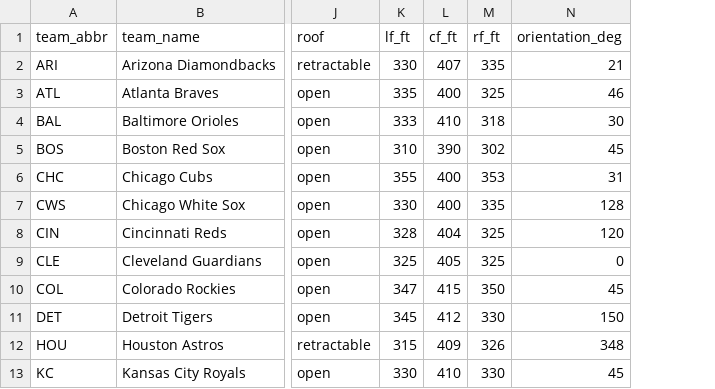
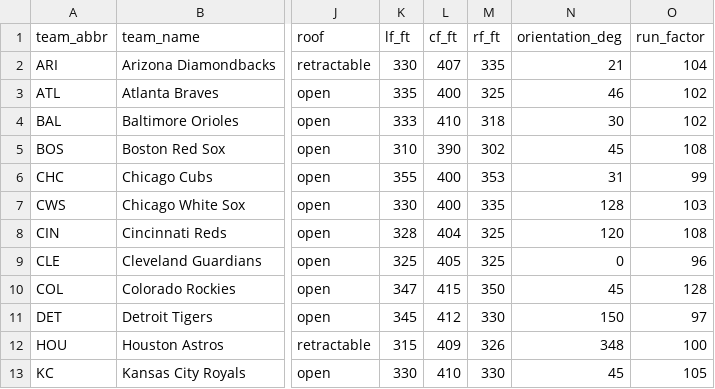
Before and after one commit to kevonjack314-tech/Mlb-hr-projection, a CSV file: data/park_factors.csv, drawn as a sheet; only a part is shown, gaps mark what is left out; the diff names each change by its address in the sheet, - before the commit and + after, or states it on an @@ line.

Commit message:
Fix recent-form leakage, add the score predictor, and grade it (#48)
Rolling recent-form windows now stop strictly before the game date, with a
leakage detector that blocks the learned model from fitting a contaminated
record. Adds projected final scores for every game (park RUN factors, negative
binomial run distribution, slate re-centering) plus a Game of the Day, and a
feedback loop that grades every projection against the real final score with
honest baselines.

```diff
--- a/data/park_factors.csv
+++ b/data/park_factors.csv
+column O (run_factor), rows 2-13: 104 | 102 | 102 | 108 | 99 | 103 | 108 | 96 | 128 | 97 | 100 | 105
```
Also changed, not shown: 17 other files.
